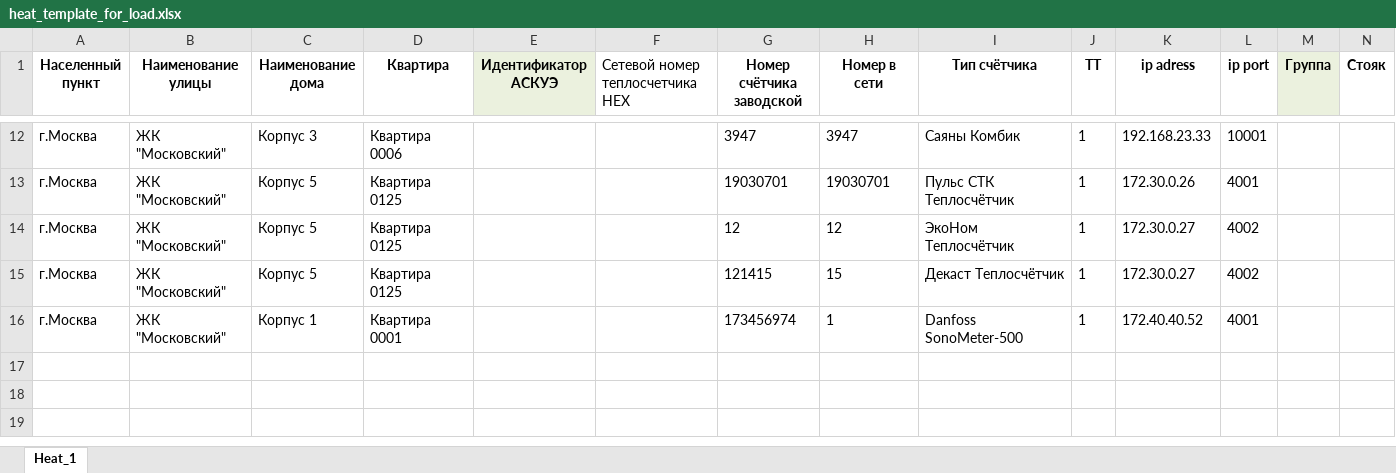
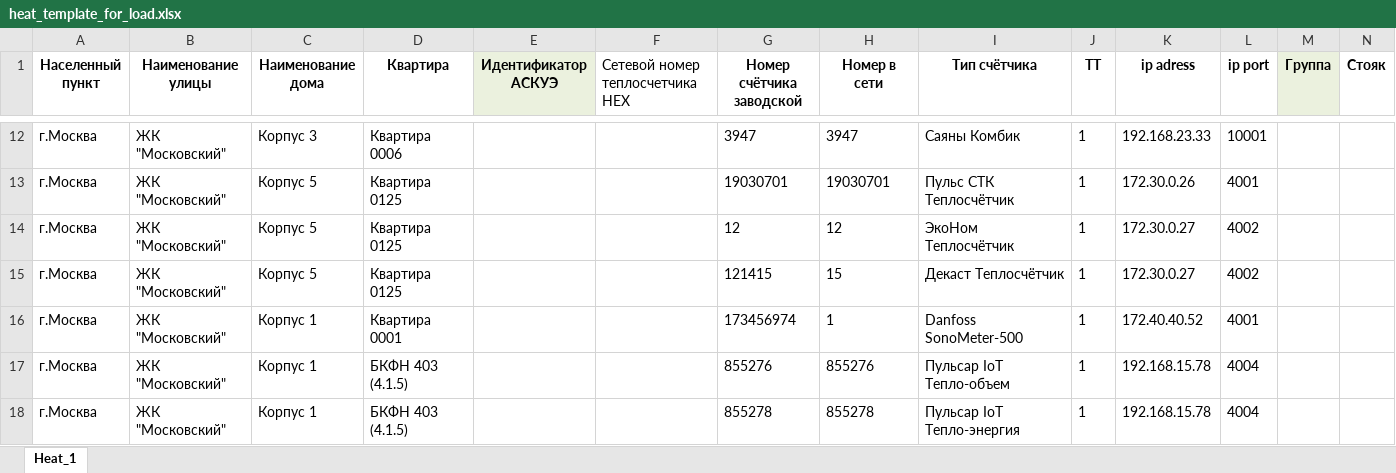
Before and after one commit to Prizmer/wui3, an Excel workbook: prizmer/static/excel/heat_template_for_load.xlsx, sheet Heat_1, drawn as a sheet; only a part is shown, gaps mark what is left out; values as stored, in another font and other column widths than the file's, no borders; conditional formats not drawn; rows hold the shown columns only; the diff names each change by its address in the sheet, - before the commit and + after, or states it on an @@ line.

```diff
--- a/prizmer/static/excel/heat_template_for_load.xlsx (sheet Heat_1)
+++ b/prizmer/static/excel/heat_template_for_load.xlsx (sheet Heat_1)
+row 17: г.Москва | ЖК "Московский" | Корпус 1 | БКФН 403 (4.1.5) |  |  | 855276 | 855276 | Пульсар IoT Тепло-объем | 1 | 192.168.15.78 | 4004
+row 18: г.Москва | ЖК "Московский" | Корпус 1 | БКФН 403 (4.1.5) |  |  | 855278 | 855278 | Пульсар IoT Тепло-энергия | 1 | 192.168.15.78 | 4004
```
Also changed, not shown: prizmer/static/excel/water_digital_template_for_load.xlsx, 4 other files.
